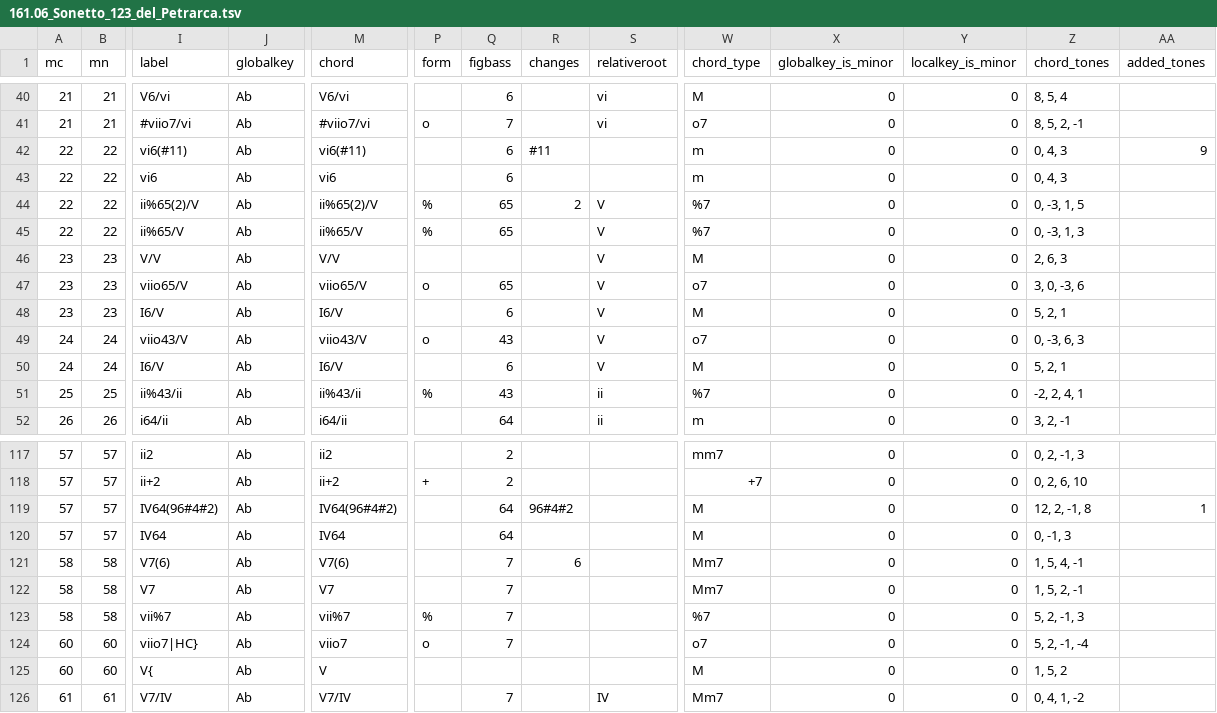
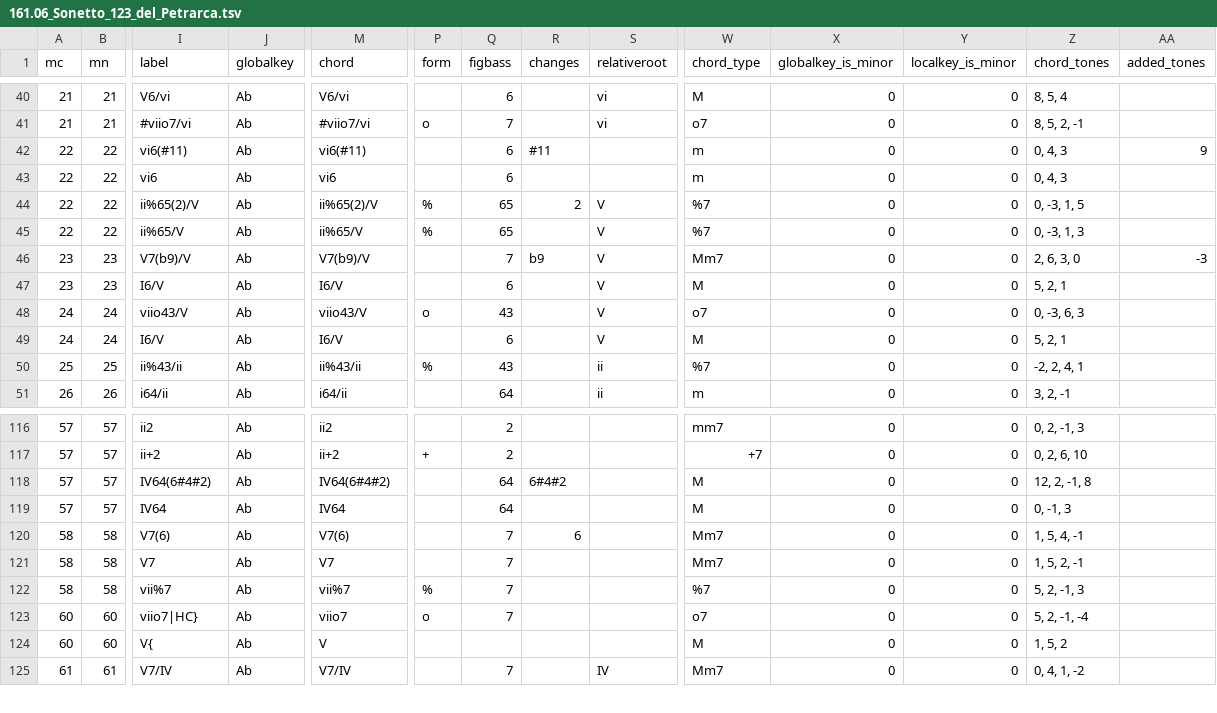
Before and after one commit to DCMLab/liszt_pelerinage, a TSV file: harmonies/161.06_Sonetto_123_del_Petrarca.tsv, drawn as a sheet; only a part is shown, gaps mark what is left out; removed rows and columns are numbered as before the commit, all else as after; rows hold the shown columns only; the diff names each change by its address in the sheet, - before the commit and + after, or states it on an @@ line.

```diff
--- a/harmonies/161.06_Sonetto_123_del_Petrarca.tsv
+++ b/harmonies/161.06_Sonetto_123_del_Petrarca.tsv
-I46 (label): V/V
+I46 (label): V7(b9)/V
-M46 (chord): V/V
+M46 (chord): V7(b9)/V
-Q46 (figbass): (empty)
+Q46 (figbass): 7
-R46 (changes): (empty)
+R46 (changes): b9
-W46 (chord_type): M
+W46 (chord_type): Mm7
-Z46 (chord_tones): 2, 6, 3
+Z46 (chord_tones): 2, 6, 3, 0
-AA46 (added_tones): (empty)
+AA46 (added_tones): -3
-row 47: 23 | 23 | viio65/V | Ab | viio65/V | o | 65 |  | V | o7 | 0 | 0 | 3, 0, -3, 6
-I118 (label): IV64(96#4#2)
+I118 (label): IV64(6#4#2)
-M118 (chord): IV64(96#4#2)
+M118 (chord): IV64(6#4#2)
-R118 (changes): 96#4#2
+R118 (changes): 6#4#2
-AA118 (added_tones): 1
+AA118 (added_tones): (empty)
```
Also changed, not shown: metadata.tsv, 1 other file.
